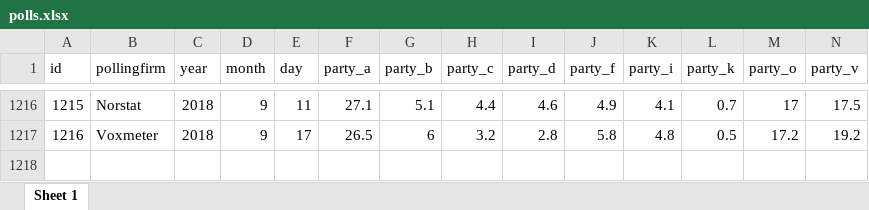
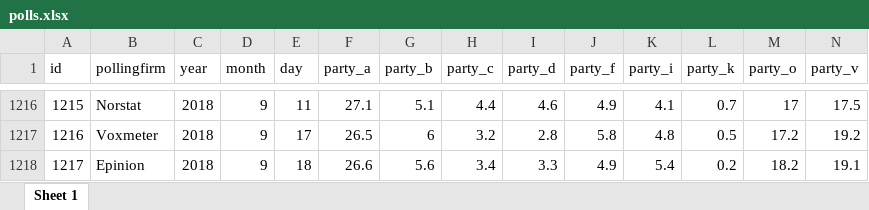
Before and after one commit to erikgahner/polls, an Excel workbook: polls.xlsx, sheet Sheet 1, drawn as a sheet; only a part is shown, gaps mark what is left out; values as stored, in another font and other column widths than the file's, no borders; rows hold the shown columns only; the diff names each change by its address in the sheet, - before the commit and + after, or states it on an @@ line.

Commit message:
tilføj Epinion (18.9)

```diff
--- a/polls.xlsx (sheet Sheet 1)
+++ b/polls.xlsx (sheet Sheet 1)
+row 1218: 1217 | Epinion | 2018 | 9 | 18 | 26.6 | 5.6 | 3.4 | 3.3 | 4.9 | 5.4 | 0.2 | 18.2 | 19.1
```
Also changed, not shown: 14 other files.
